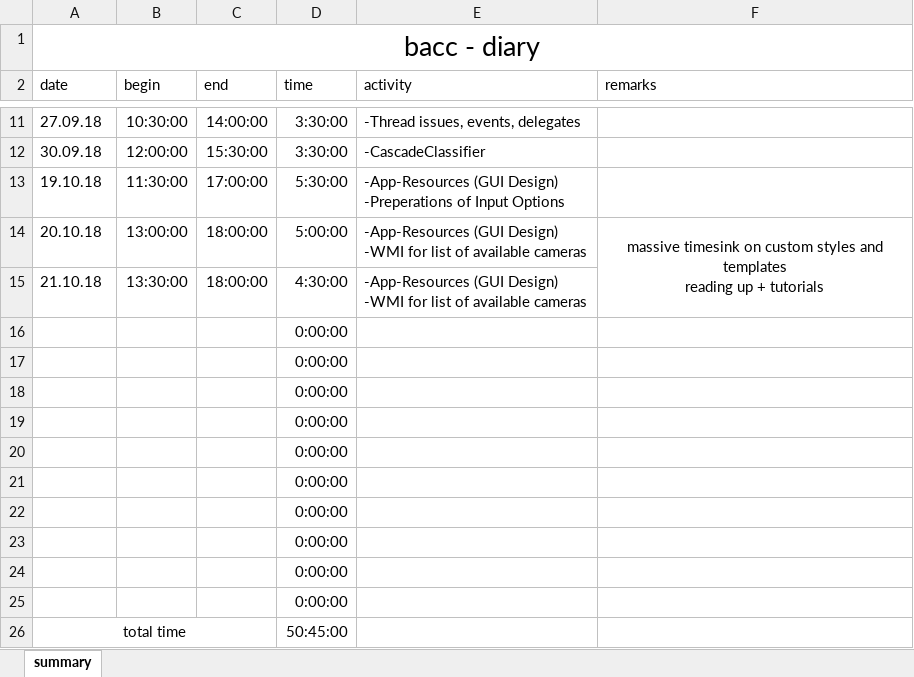
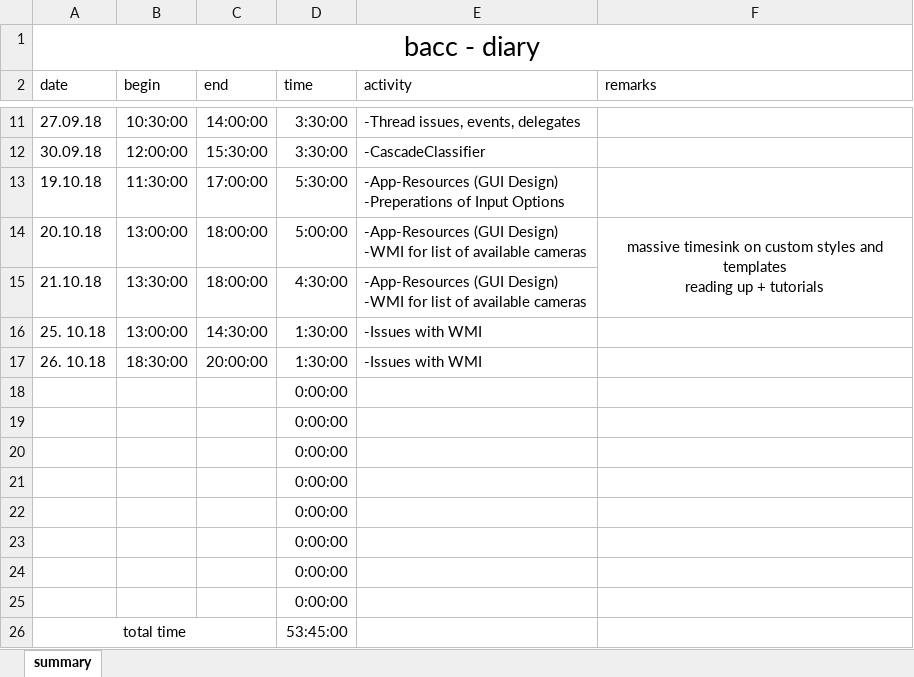
Before and after one commit to TheRealRolandDeschain/VisualDetection, an Excel workbook: VisualDetection/!diary.xlsx, sheet summary, drawn as a sheet; only a part is shown, gaps mark what is left out; values as stored, in another font and other column widths than the file's, no borders; removed rows and columns are numbered as before the commit, all else as after; the diff names each change by its address in the sheet, - before the commit and + after, or states it on an @@ line.

Commit message:
Added WMI query to get list of available cameras

```diff
--- a/VisualDetection/!diary.xlsx (sheet summary)
+++ b/VisualDetection/!diary.xlsx (sheet summary)
+row 16: 25. 10.18 | 13:00:00 | 14:30:00 | 1:30:00 | -Issues with WMI
+row 17: 26. 10.18 | 18:30:00 | 20:00:00 | 1:30:00 | -Issues with WMI
-row 24:  |  |  | 0:00:00
-row 25:  |  |  | 0:00:00
-D26 (time): 50:45:00
+D26 (time): 53:45:00
```
Also changed, not shown: formulas that keep their value, 4 other files.
